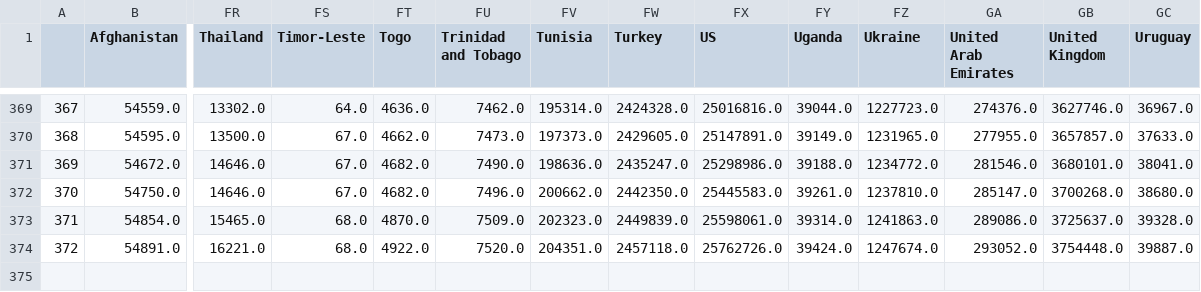
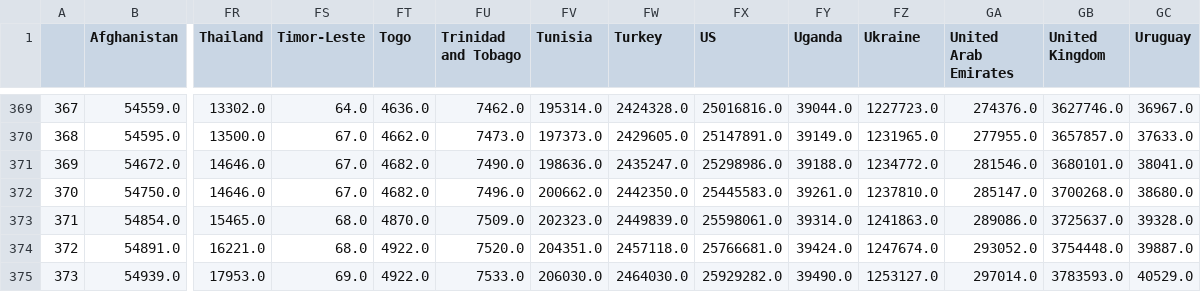
Before and after one commit to rozierguillaume/covid-19, a CSV file: data/data_confirmed.csv, drawn as a sheet; only a part is shown, gaps mark what is left out; rows hold the shown columns only; the diff names each change by its address in the sheet, - before the commit and + after, or states it on an @@ line.

Commit message:
[auto] data update: World

```diff
--- a/data/data_confirmed.csv
+++ b/data/data_confirmed.csv
-FX374 (US): 25762726.0
+FX374 (US): 25766681.0
+row 375: 373 | 54939.0 | 17953.0 | 69.0 | 4922.0 | 7533.0 | 206030.0 | 2464030.0 | 25929282.0 | 39490.0 | 1253127.0 | 297014.0 | 3783593.0 | 40529.0
```
Also changed, not shown: data/data_deaths.csv, data/total_cases_csse.csv, 47 other files.
